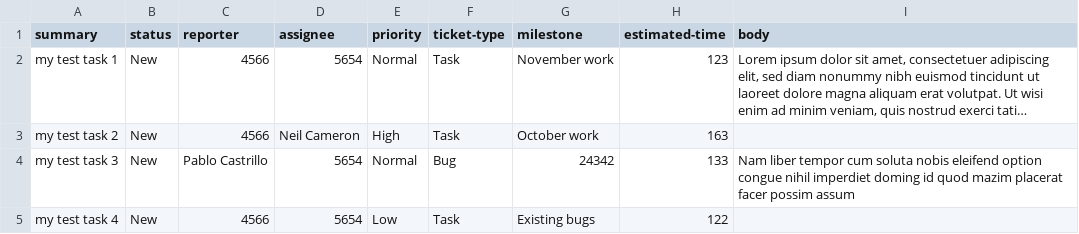
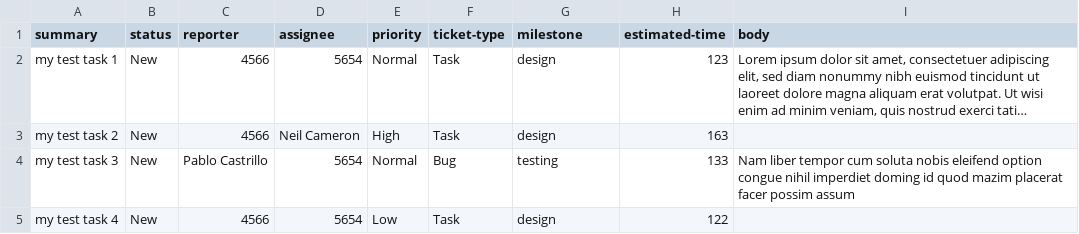
Before and after one commit to acontia/cbhq-importer, a CSV file: tickets.csv, drawn as a sheet; long unchanged cells end in …; the diff names each change by its address in the sheet, - before the commit and + after, or states it on an @@ line.

Commit message:
support estimated time, bugfix, clean code, start time tracking

```diff
--- a/tickets.csv
+++ b/tickets.csv
-G2 (milestone): November work
+G2 (milestone): design
-G3 (milestone): October work
+G3 (milestone): design
-G4 (milestone): 24342
+G4 (milestone): testing
-G5 (milestone): Existing bugs
+G5 (milestone): design
```
Also changed, not shown: 4 other files.
